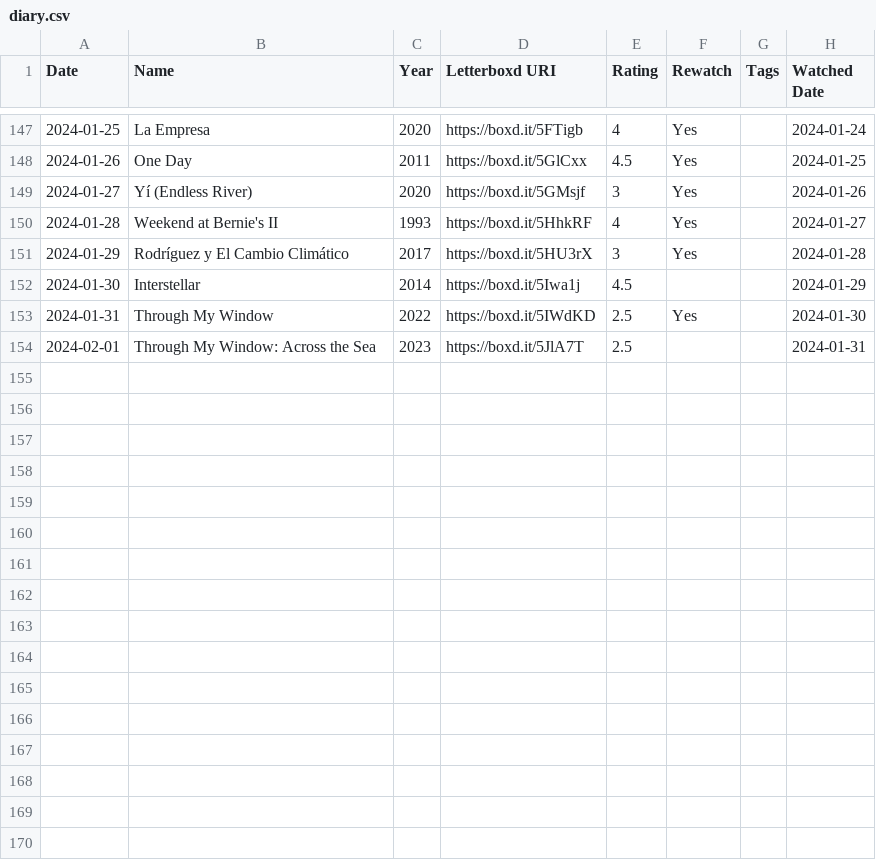
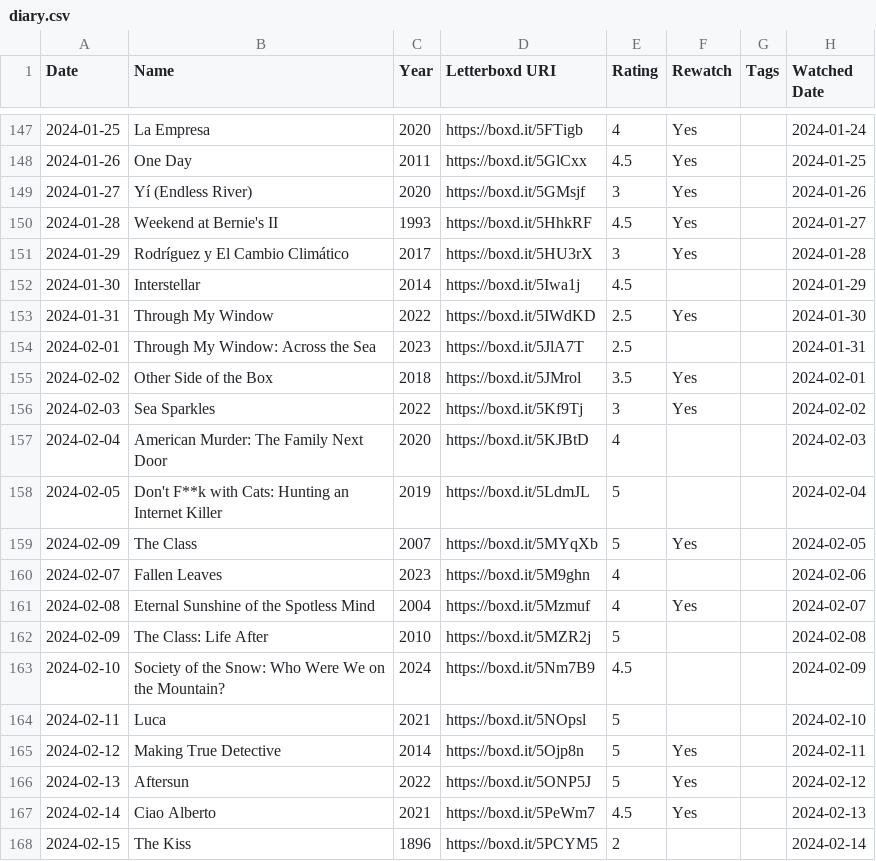
Before and after one commit to AgosVenezia/Letterboxd-aguitov, a CSV file: diary.csv, drawn as a sheet; only a part is shown, gaps mark what is left out; the diff covers the shown part only.

```diff
--- a/diary.csv
+++ b/diary.csv
@@ -149,3 +149,3 @@ Date,Name,Year,Letterboxd URI,Rating,Rewatch,Tags,Watched Date
 2024-01-27,Yí (Endless River),2020,https://boxd.it/5GMsjf,3,Yes,,2024-01-26
-2024-01-28,Weekend at Bernie's II,1993,https://boxd.it/5HhkRF,4,Yes,,2024-01-27
+2024-01-28,Weekend at Bernie's II,1993,https://boxd.it/5HhkRF,4.5,Yes,,2024-01-27
 2024-01-29,Rodríguez y El Cambio Climático,2017,https://boxd.it/5HU3rX,3,Yes,,2024-01-28
@@ -154 +154,15 @@ Date,Name,Year,Letterboxd URI,Rating,Rewatch,Tags,Watched Date
 2024-02-01,Through My Window: Across the Sea,2023,https://boxd.it/5JlA7T,2.5,,,2024-01-31
+2024-02-02,Other Side of the Box,2018,https://boxd.it/5JMrol,3.5,Yes,,2024-02-01
+2024-02-03,Sea Sparkles,2022,https://boxd.it/5Kf9Tj,3,Yes,,2024-02-02
+2024-02-04,American Murder: The Family Next Door,2020,https://boxd.it/5KJBtD,4,,,2024-02-03
+2024-02-05,Don't F**k with Cats: Hunting an Internet Killer,2019,https://boxd.it/5LdmJL,5,,,2024-02-04
+2024-02-09,The Class,2007,https://boxd.it/5MYqXb,5,Yes,,2024-02-05
+2024-02-07,Fallen Leaves,2023,https://boxd.it/5M9ghn,4,,,2024-02-06
+2024-02-08,Eternal Sunshine of the Spotless Mind,2004,https://boxd.it/5Mzmuf,4,Yes,,2024-02-07
+2024-02-09,The Class: Life After,2010,https://boxd.it/5MZR2j,5,,,2024-02-08
+2024-02-10,Society of the Snow: Who Were We on the Mountain?,2024,https://boxd.it/5Nm7B9,4.5,,,2024-02-09
+2024-02-11,Luca,2021,https://boxd.it/5NOpsl,5,,,2024-02-10
+2024-02-12,Making True Detective,2014,https://boxd.it/5Ojp8n,5,Yes,,2024-02-11
+2024-02-13,Aftersun,2022,https://boxd.it/5ONP5J,5,Yes,,2024-02-12
+2024-02-14,Ciao Alberto,2021,https://boxd.it/5PeWm7,4.5,Yes,,2024-02-13
+2024-02-15,The Kiss,1896,https://boxd.it/5PCYM5,2,,,2024-02-14
```
Also changed, not shown: 15 added rows and 1 edited cell elsewhere in this file, likes/films.csv, lists/2023-ranked.csv, 18 other files.
